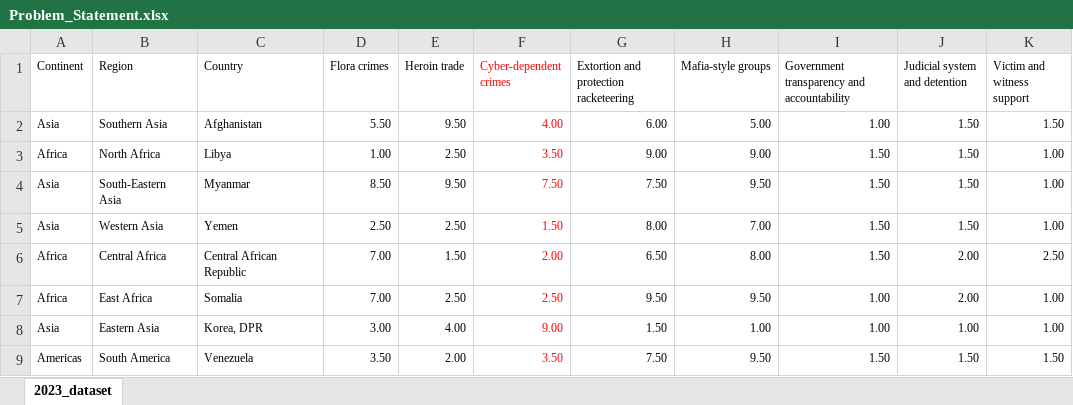
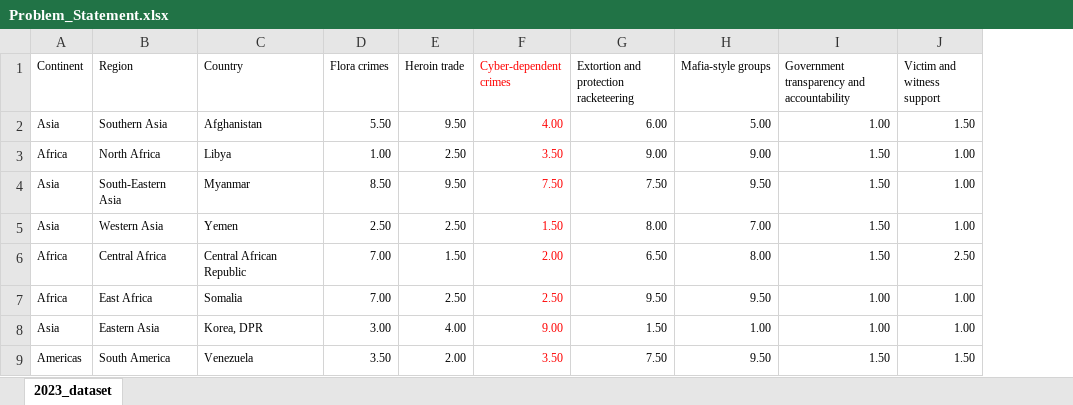
Before and after one commit to Phung-Thu-Trang/Group-8---project, an Excel workbook: data/raw/Problem_Statement.xlsx, sheet 2023_dataset, drawn as a sheet; only a part is shown; values as stored, in another font and other column widths than the file's, no borders; the diff names each change by its address in the sheet, - before the commit and + after, or states it on an @@ line.

Commit message:
deelete redundant data column

```diff
--- a/data/raw/Problem_Statement.xlsx (sheet 2023_dataset)
+++ b/data/raw/Problem_Statement.xlsx (sheet 2023_dataset)
-column J (Judicial system and detention), rows 2-9: 1.50 | 1.50 | 1.50 | 1.50 | 2.00 | 2.00 | 1.00 | 1.50
```
Also changed, not shown: formulas that keep their value.
